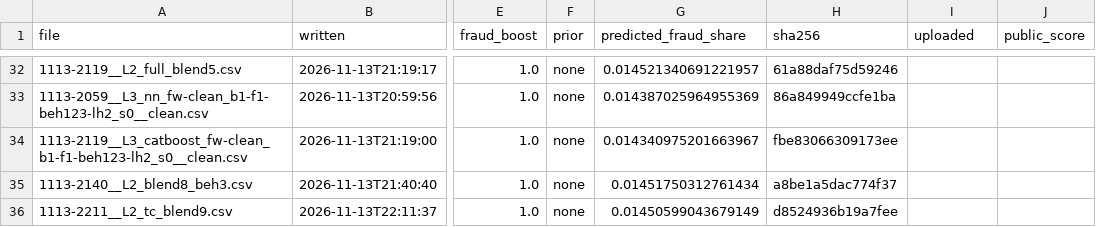
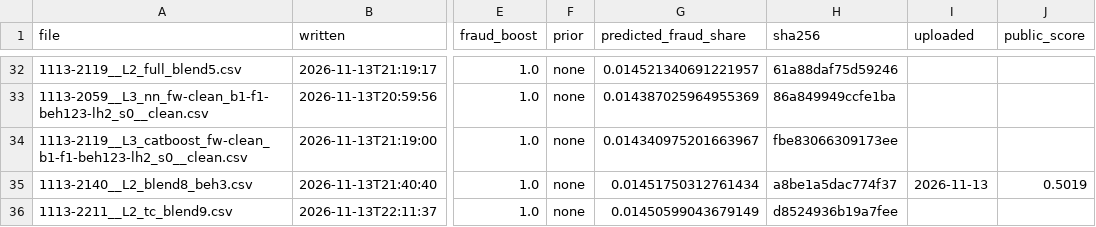
Before and after one commit to Gauravtiwari31/mlgw-2026, a CSV file: submissions/INDEX.csv, drawn as a sheet; only a part is shown, gaps mark what is left out; the diff names each change by its address in the sheet, - before the commit and + after, or states it on an @@ line.

```diff
--- a/submissions/INDEX.csv
+++ b/submissions/INDEX.csv
-I35 (uploaded): (empty)
+I35 (uploaded): 2026-11-13
-J35 (public_score): (empty)
+J35 (public_score): 0.5019
```
Also changed, not shown: uploads_log.csv.
